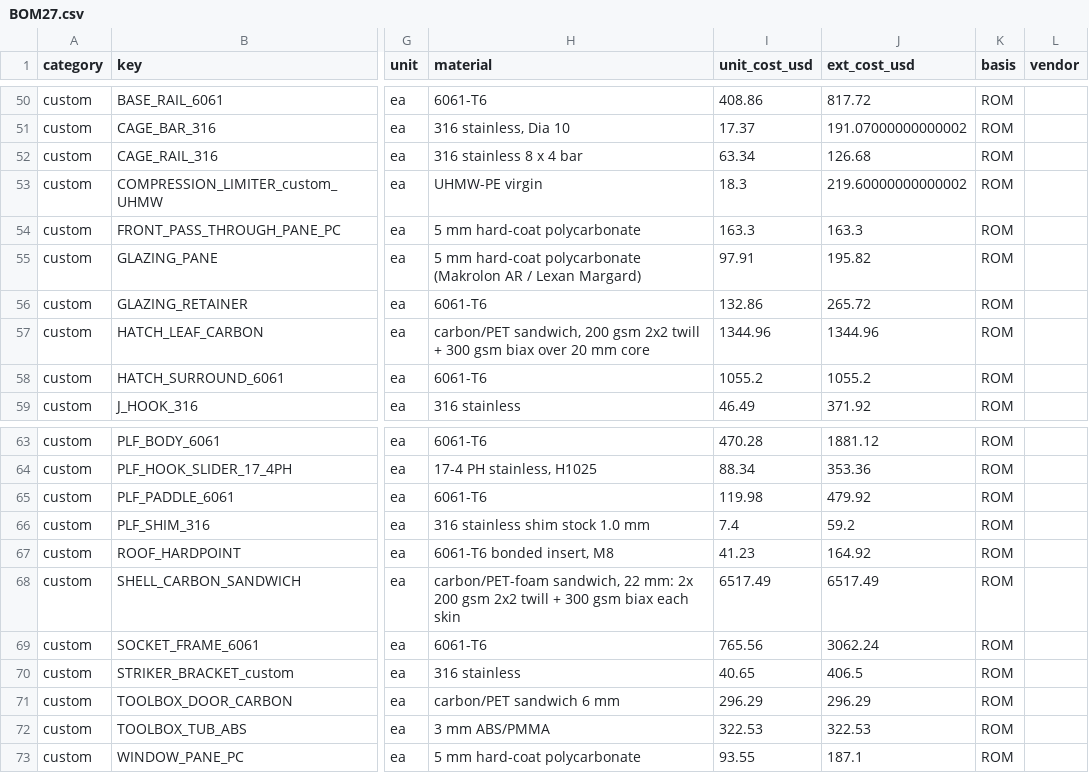
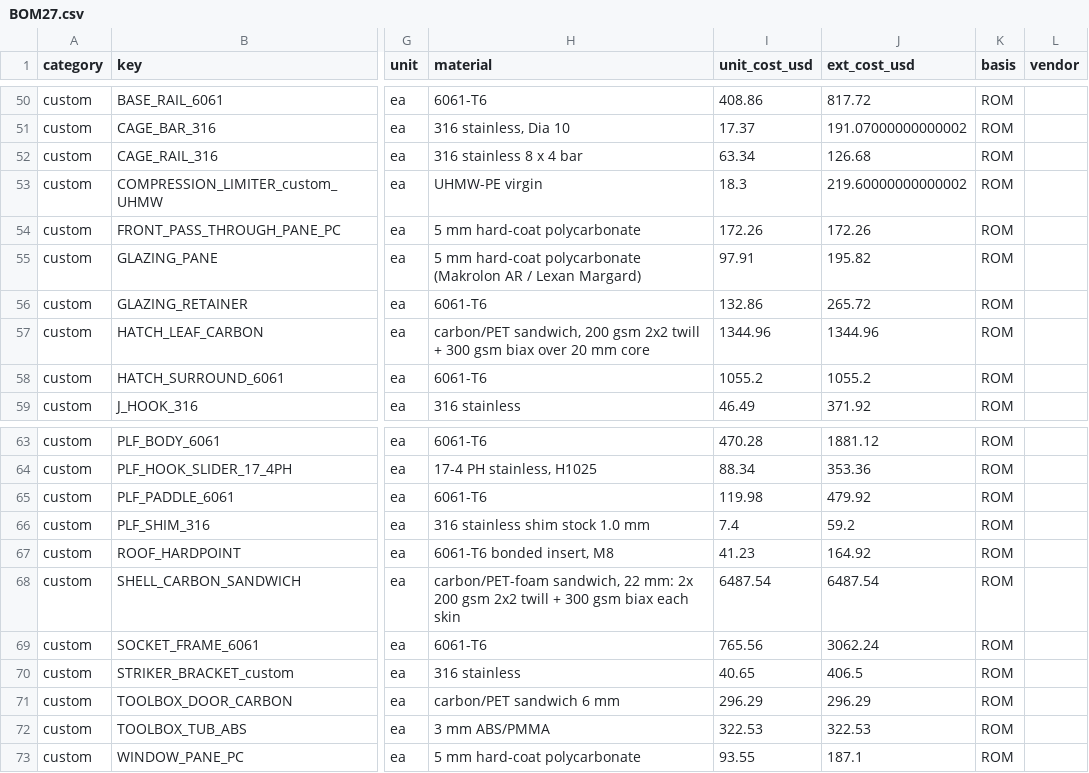
Before and after one commit to n8guru/text-to-cad, a CSV file: models/r1t_topper/step27/out/BOM27.csv, drawn as a sheet; only a part is shown, gaps mark what is left out; the diff names each change by its address in the sheet, - before the commit and + after, or states it on an @@ line.

Commit message:
r1t step 31: truck-bed-camera visibility provision (decision 2154445)
Optical-only route: raked 440 mm camera tab extending the front window to the
top of the flat front face + one-piece front PC pane, in front of the
UNMODIFIED Rivian truck bed camera (Upfit 2025-09-24 p.49/p.105/p.107/p.108).
Measured on the closed-assembly B-rep (cad/camera.py, exact OCC line/face):
bed-floor sight lines 11/121 -> 121/121 at the nominal lens; improved at all
four lens-band corners (min 36%). Tailgate-down rearward view 0/21 -> 6/21
left OPEN (not restored, not claimed). Bumper rear camera: 21/21 FMVSS 111
S14.1.4 object sight lines clear, hatch closed and open. Relocation, harness
extension and fiber-optic relay rejected (p.108-109; no capability invented).
SEC-31-001 section, DWG-27-020 notes, regenerated STEP/STL/BOM/drawings.
checks_step31_camera 12 PASS/0 FAIL/1 OPEN; checks_step27 96/0/12;
provenance --check OK (24 inputs, 761 outputs). PROVISIONAL, source-only:
no purchase, no hardware, no fitment/compliance/image-quality claim.

```diff
--- a/models/r1t_topper/step27/out/BOM27.csv
+++ b/models/r1t_topper/step27/out/BOM27.csv
-I54 (unit_cost_usd): 163.3
+I54 (unit_cost_usd): 172.26
-J54 (ext_cost_usd): 163.3
+J54 (ext_cost_usd): 172.26
-I68 (unit_cost_usd): 6517.49
+I68 (unit_cost_usd): 6487.54
-J68 (ext_cost_usd): 6517.49
+J68 (ext_cost_usd): 6487.54
```
Also changed, not shown: 36 other files.
